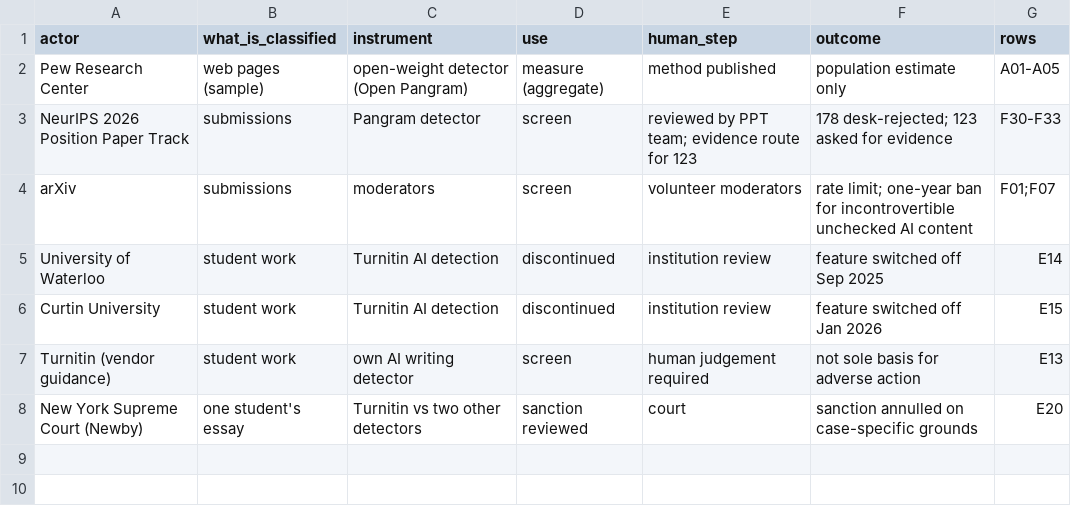
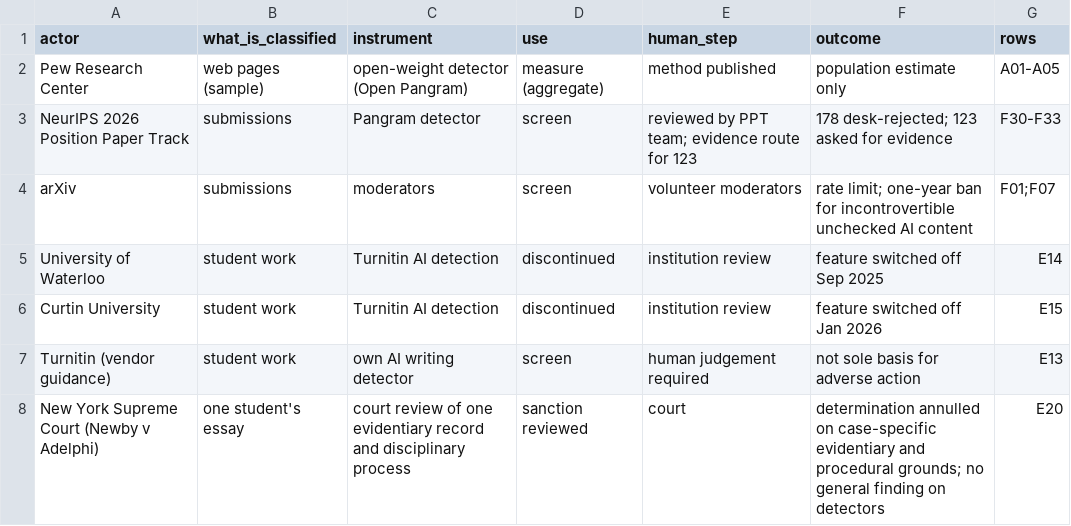
Before and after one commit to MaksymDS/shadow-floor, a CSV file: shadow06-figdata/F4_institutions_decisions.csv, drawn as a sheet.

```diff
--- a/shadow06-figdata/F4_institutions_decisions.csv
+++ b/shadow06-figdata/F4_institutions_decisions.csv
@@ -7,2 +7,2 @@ Curtin University,student work,Turnitin AI detection,discontinued,institution re
 Turnitin (vendor guidance),student work,own AI writing detector,screen,human judgement required,not sole basis for adverse action,E13
-New York Supreme Court (Newby),one student's essay,Turnitin vs two other detectors,sanction reviewed,court,sanction annulled on case-specific grounds,E20
+New York Supreme Court (Newby v Adelphi),one student's essay,court review of one evidentiary record and disciplinary process,sanction reviewed,court,determination annulled on case-specific evidentiary and procedural grounds; no general finding on detectors,E20
```
Also changed, not shown: shadow06-figdata/F7_obligations.csv, 39 other files.
